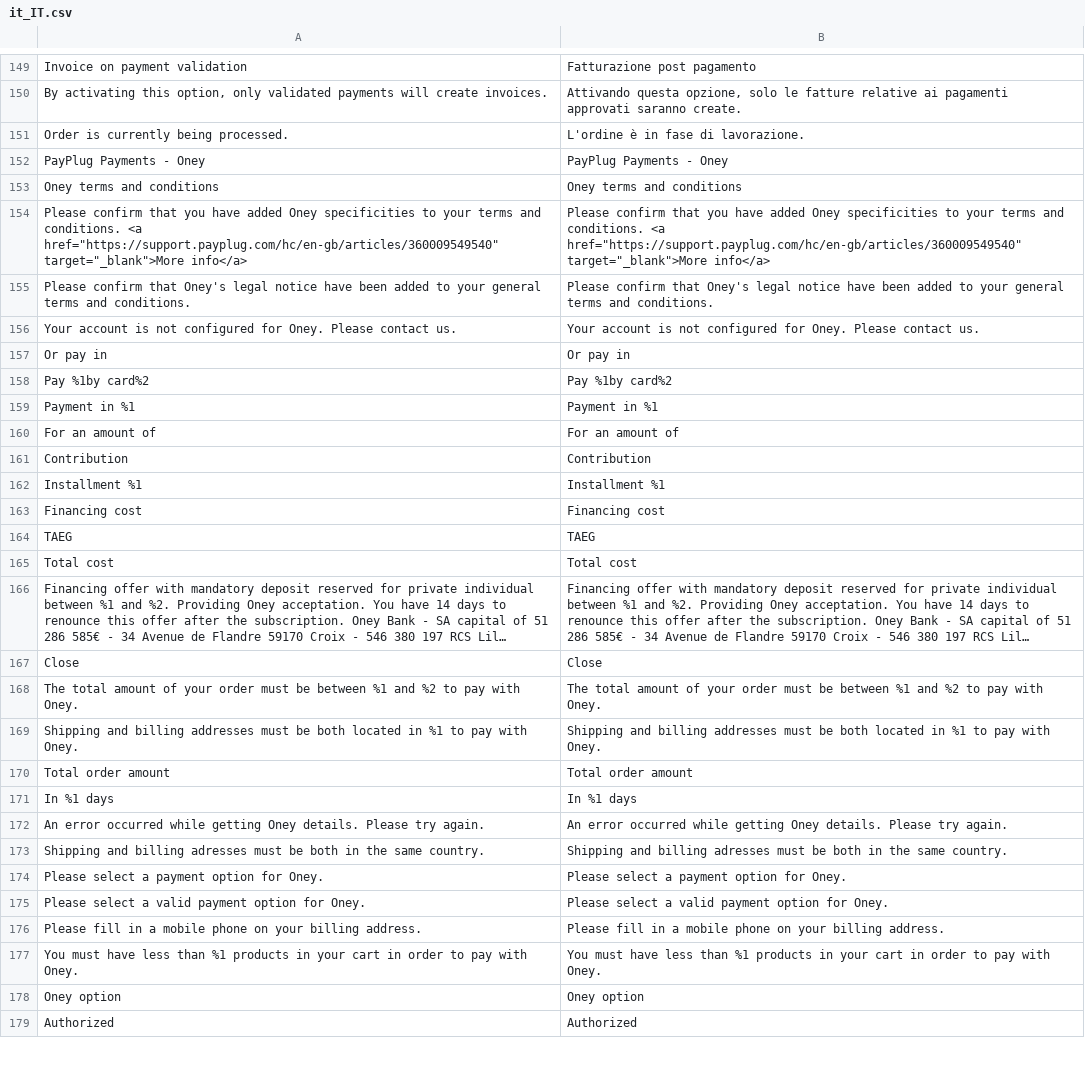
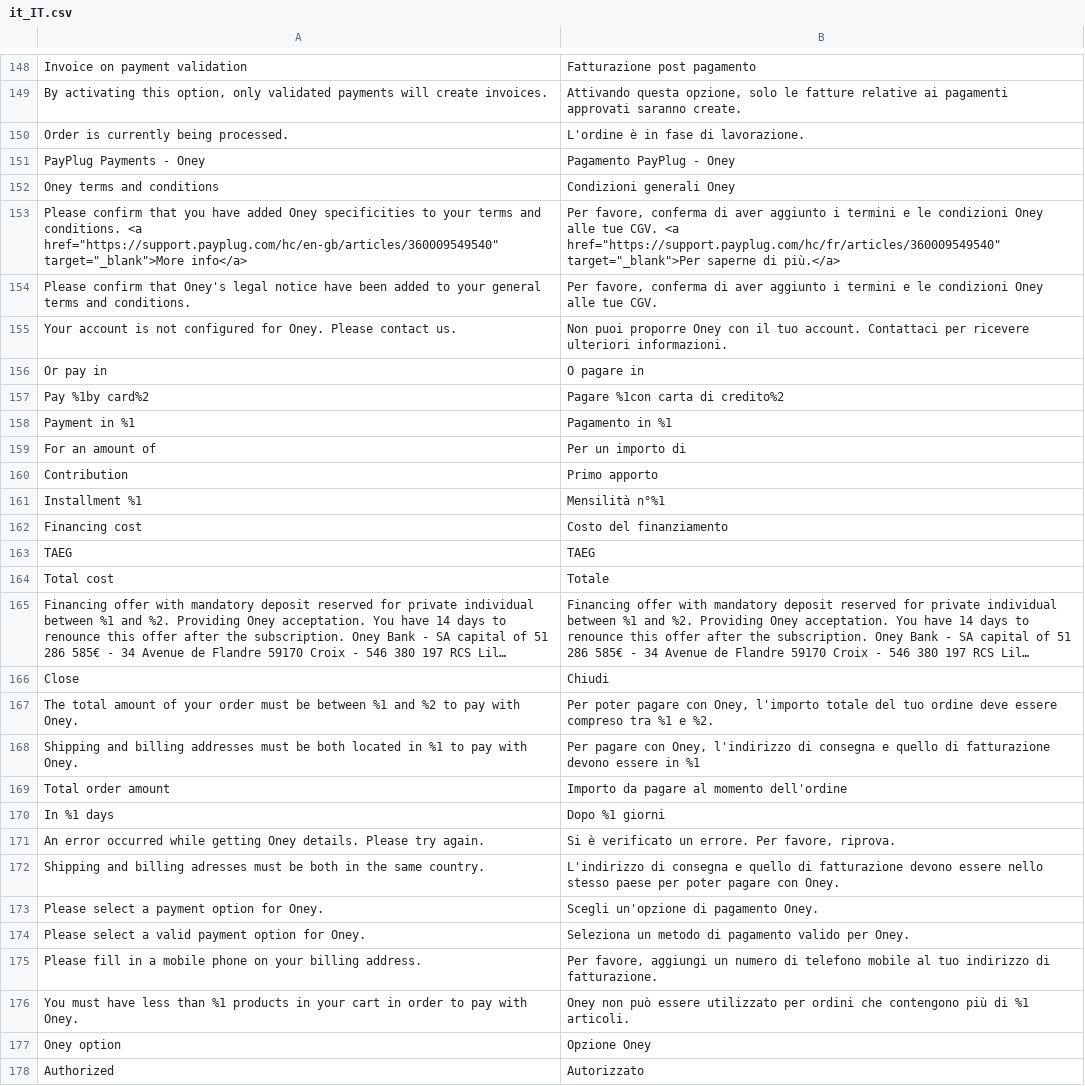
Before and after one commit to payplug/payplug-magento2, a CSV file: i18n/it_IT.csv, drawn as a sheet; only a part is shown, gaps mark what is left out; long unchanged cells end in …; addresses are those after the commit; the diff covers the shown part only; the diff names each change by its address in the sheet, - before the commit and + after, or states it on an @@ line.

Commit message:
Update translations

```diff
--- a/i18n/it_IT.csv
+++ b/i18n/it_IT.csv
-B151: PayPlug Payments - Oney
+B151: Pagamento PayPlug - Oney
-B152: Oney terms and conditions
+B152: Condizioni generali Oney
-B153: Please confirm that you have added Oney specificities to your terms and conditions. <a href="https://support.payplug.com/hc/en-gb/articles/360009549540" target="_blank">More info</a>
+B153: Per favore, conferma di aver aggiunto i termini e le condizioni Oney alle tue CGV. <a href="https://support.payplug.com/hc/fr/articles/360009549540" target="_blank">Per saperne di più.</a>
-B154: Please confirm that Oney's legal notice have been added to your general terms and conditions.
+B154: Per favore, conferma di aver aggiunto i termini e le condizioni Oney alle tue CGV.
-B155: Your account is not configured for Oney. Please contact us.
+B155: Non puoi proporre Oney con il tuo account. Contattaci per ricevere ulteriori informazioni.
-B156: Or pay in
+B156: O pagare in
-B157: Pay %1by card%2
+B157: Pagare %1con carta di credito%2
-B158: Payment in %1
+B158: Pagamento in %1
-B159: For an amount of
+B159: Per un importo di
-B160: Contribution
+B160: Primo apporto
-B161: Installment %1
+B161: Mensilità n°%1
-B162: Financing cost
+B162: Costo del finanziamento
-B164: Total cost
+B164: Totale
-B166: Close
+B166: Chiudi
-B167: The total amount of your order must be between %1 and %2 to pay with Oney.
+B167: Per poter pagare con Oney, l'importo totale del tuo ordine deve essere compreso tra %1 e %2.
-B168: Shipping and billing addresses must be both located in %1 to pay with Oney.
+B168: Per pagare con Oney, l'indirizzo di consegna e quello di fatturazione devono essere in %1
-B169: Total order amount
+B169: Importo da pagare al momento dell'ordine
-B170: In %1 days
+B170: Dopo %1 giorni
-B171: An error occurred while getting Oney details. Please try again.
+B171: Si è verificato un errore. Per favore, riprova.
-B172: Shipping and billing adresses must be both in the same country.
+B172: L'indirizzo di consegna e quello di fatturazione devono essere nello stesso paese per poter pagare con Oney.
-B173: Please select a payment option for Oney.
+B173: Scegli un'opzione di pagamento Oney.
-B174: Please select a valid payment option for Oney.
+B174: Seleziona un metodo di pagamento valido per Oney.
-B175: Please fill in a mobile phone on your billing address.
+B175: Per favore, aggiungi un numero di telefono mobile al tuo indirizzo di fatturazione.
-B176: You must have less than %1 products in your cart in order to pay with Oney.
+B176: Oney non può essere utilizzato per ordini che contengono più di %1 articoli.
-B177: Oney option
+B177: Opzione Oney
-B178: Authorized
+B178: Autorizzato
```
Also changed, not shown: 1 removed row and 12 edited cells elsewhere in this file, i18n/en_US.csv, i18n/es_ES.csv, 6 other files.
